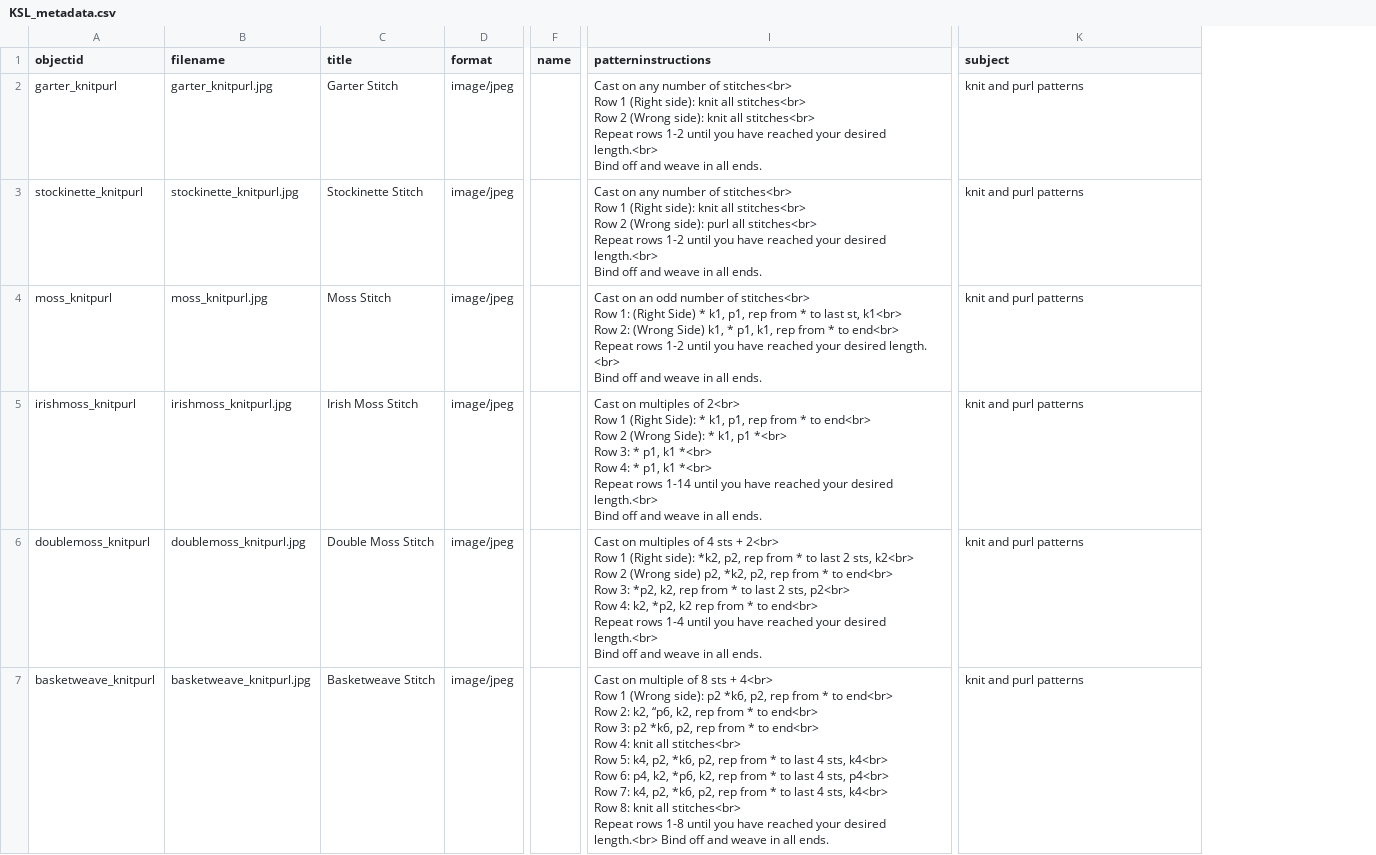
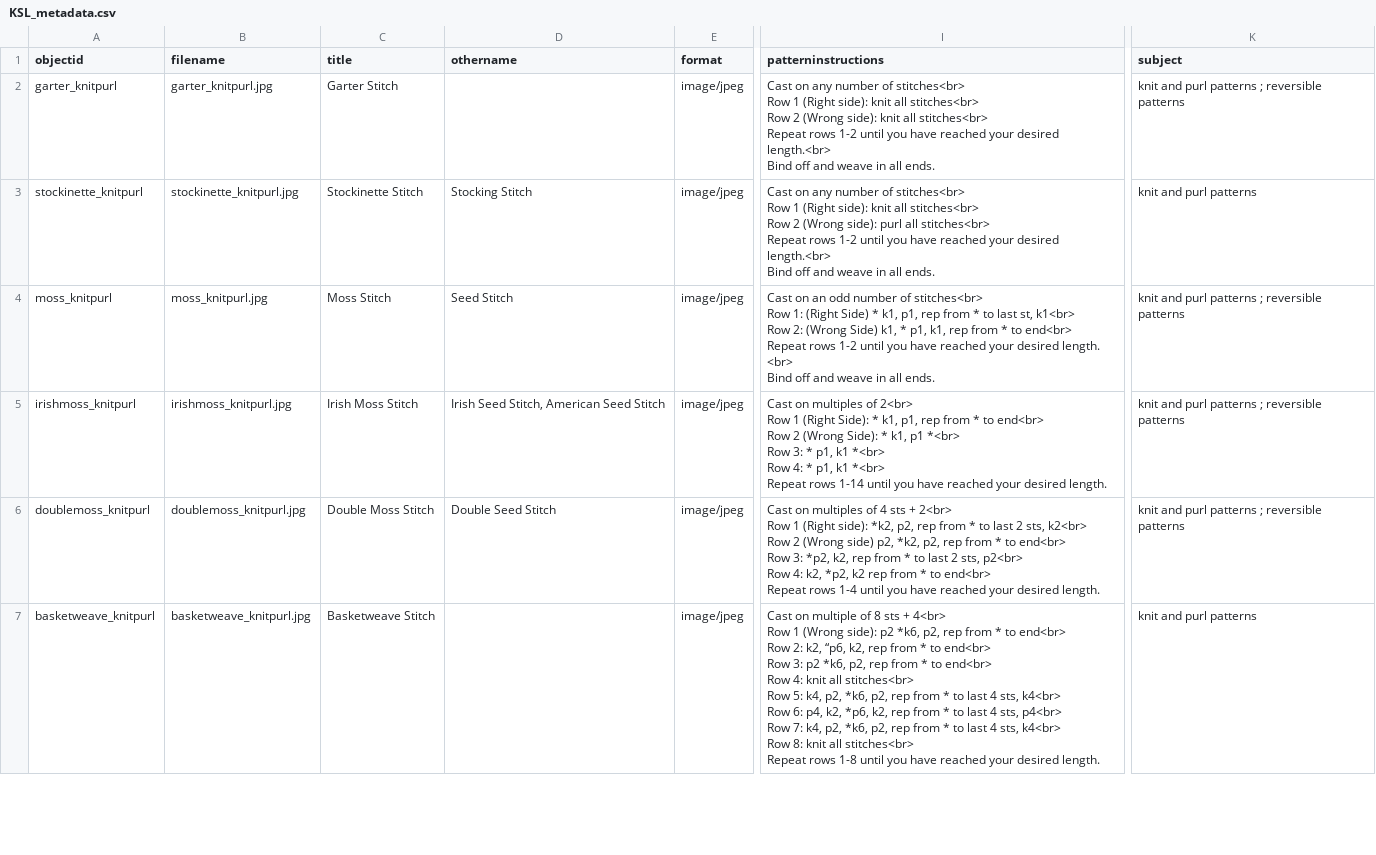
Before and after one commit to bfmalone/knitstitchlibrary, a CSV file: _data/KSL_metadata.csv, drawn as a sheet; only a part is shown, gaps mark what is left out; removed rows and columns are numbered as before the commit, all else as after; ↵ is a line break in a cell; the diff covers the shown part only; the diff names each change by its address in the sheet, - before the commit and + after, or states it on an @@ line.

Commit message:
Add files via upload

```diff
--- a/_data/KSL_metadata.csv
+++ b/_data/KSL_metadata.csv
+column D (othername), rows 3-6: Stocking Stitch | Seed Stitch | Irish Seed Stitch, American Seed Stitch | Double Seed Stitch
-column F (name), empty
-K2 (subject): knit and purl patterns
+K2 (subject): knit and purl patterns ; reversible patterns
-K4:K6 (subject): knit and purl patterns
+K4:K6 (subject): knit and purl patterns ; reversible patterns
-I5 (patterninstructions): …your desired length.<br> ↵ Bind off and weave in all ends.
+I5 (patterninstructions): …your desired length.
-I6 (patterninstructions): …your desired length.<br> ↵ Bind off and weave in all ends.
+I6 (patterninstructions): …your desired length.
-I7 (patterninstructions): …your desired length.<br> Bind off and weave in all ends.
+I7 (patterninstructions): …your desired length.
```
Also changed, not shown: 24 edited cells elsewhere in this file.
